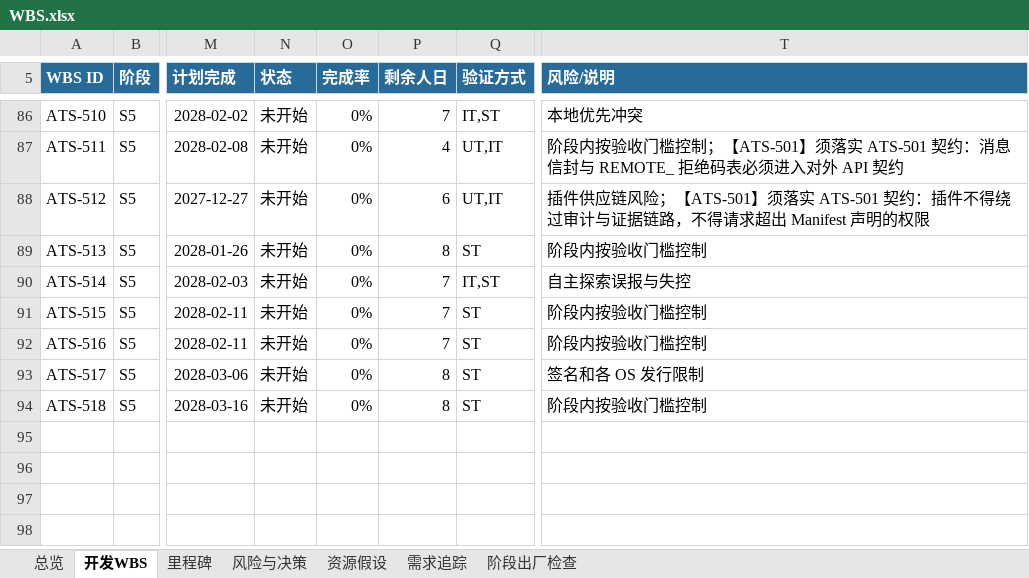
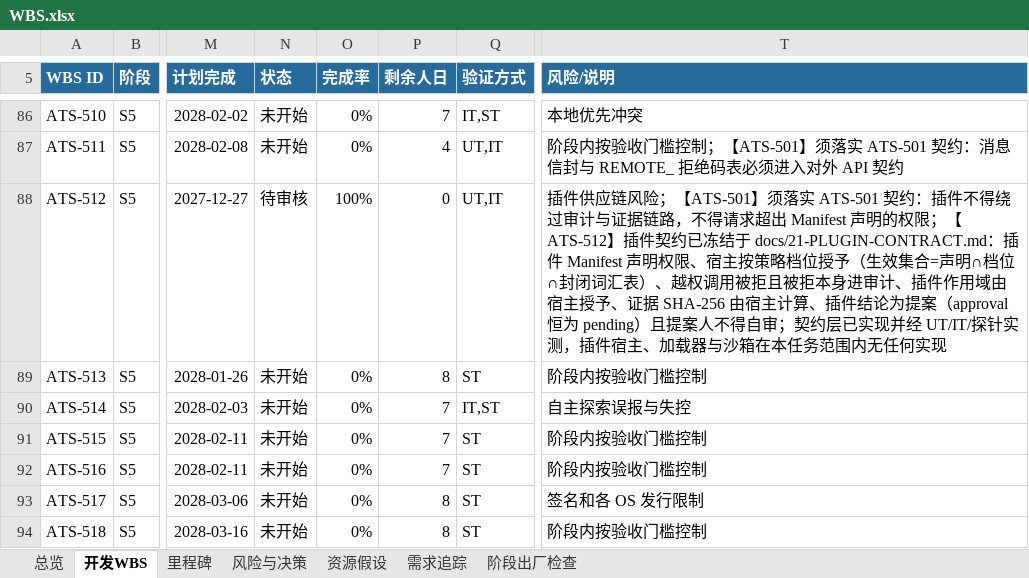
Before and after one commit to UlyssesLeoLee/ICHOR, an Excel workbook: docs/WBS.xlsx, sheet 开发WBS, drawn as a sheet; only a part is shown, gaps mark what is left out; values as stored, in another font and other column widths than the file's, no borders; conditional formats not drawn; the diff names each change by its address in the sheet, - before the commit and + after, or states it on an @@ line.

Commit message:
feat(ATS-512): 插件 Manifest/权限清单/Runner SDK v1
交付 ATS-512 的插件契约层：插件 Manifest、封闭权限清单、宿主策略档位、
插件 SDK 操作面与协议样例。

落实 ATS-501（远程 Runner 协议）冻结的 TR-10 缓解措施——「插件 Manifest
声明权限；权限超出即拒绝；插件不得跳过审计与证据链路」——落成三条机制：

1. 声明 ≠ 授予：生效集合 = 申请 ∩ 宿主档位 ∩ 封闭权限词汇表。档位由宿主
   选，插件不能选；表外权限一律 UNKNOWN，永远不可授予的权限一律 FORBIDDEN。
2. 作用域由宿主授予：Manifest 不带 scope 字段，默认空作用域——插件无法
   扩大自己的文件访问面。
3. 审计与证据由宿主持有：审计 sink 与证据 resolver 都是宿主注入的，SDK
   只往里写；被拒的调用同样进审计；证据 SHA-256 由宿主算，插件不能自报；
   插件结论是提案（approval 恒为 pending）且提案人不得自审。

API 面：GET /api/plugins/contract、POST /api/plugins/validate（只校验，
不加载不运行不安装），以及 /api/diagnostics 的 pluginContract 字段。
PLUGIN_* 错误映射作用域仅限 PLUGIN_*，其它错误行为不变。

实测：UT 52 项、API IT 15 项、边界探针（含负控）全部通过；全量套件
245 通过，1 项失败为 ATS-512 之前既有（IT-API-013：示例工程无
node_modules，适配器报不支持）。

本任务范围内无插件宿主、加载器与沙箱实现，全部能力标记 CONTRACT_ONLY。

```diff
--- a/docs/WBS.xlsx (sheet 开发WBS)
+++ b/docs/WBS.xlsx (sheet 开发WBS)
-N88 (状态): 未开始
+N88 (状态): 待审核
-O88 (完成率): 0%
+O88 (完成率): 100%
-P88 (剩余人日): 6
+P88 (剩余人日): 0
-T88 (风险/说明): …明的权限
+T88 (风险/说明): …明的权限；【ATS-512】插件契约已冻结于 docs/21-PLUGIN-CONTRACT.md：插件 Manifest 声明权限、宿主按策略档位授予（生效集合=声明∩档位∩封闭词汇表）、越权调用被拒且被拒本身进审计、插件作用域由宿主授予、证据 SHA-256 由宿主计算、插件结论为提案（approval 恒为 pending）且提案人不得自审；契约层已实现并经 UT/IT/探针实测，插件宿主、加载器与沙箱在本任务范围内无任何实现
```
Also changed, not shown: sheet 总览, 22 other files.
